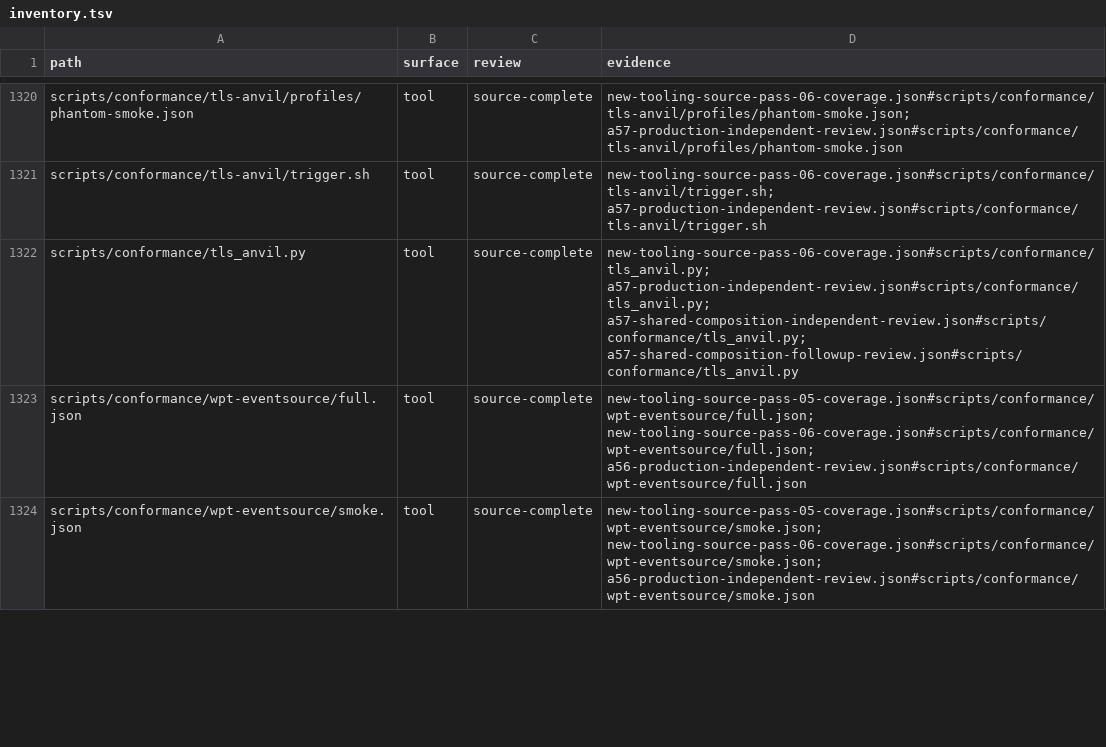
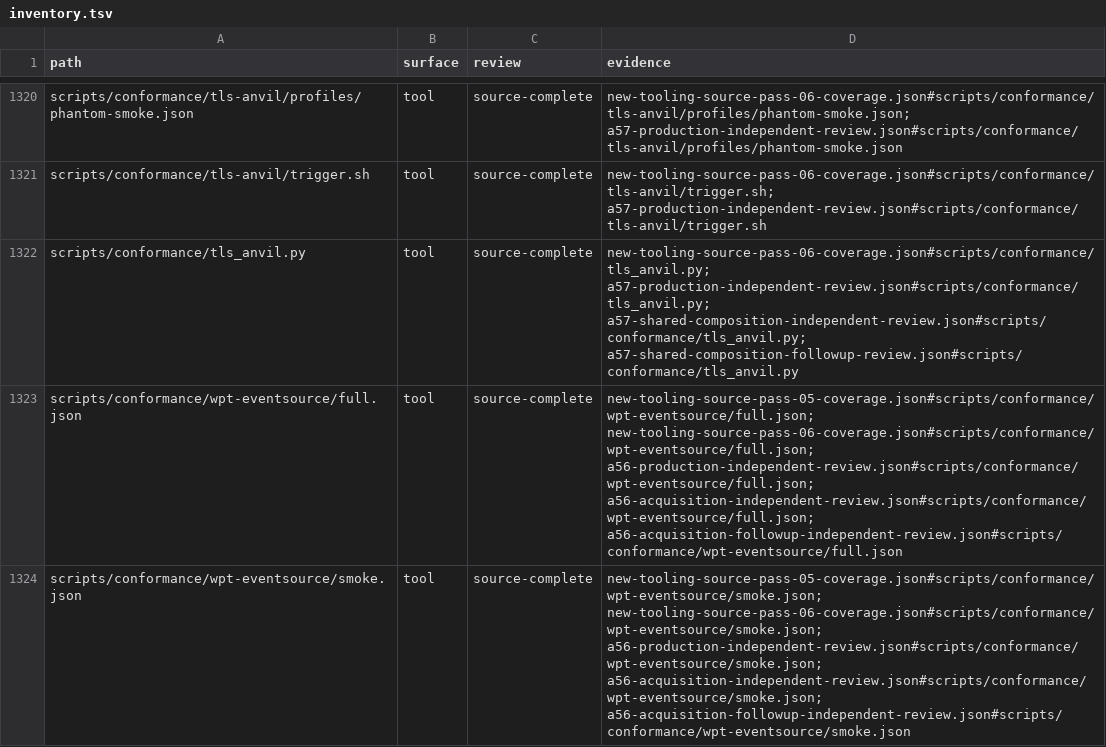
Before and after one commit to bywayhq/phantom, a TSV file: docs/internals/architecture-audit/inventory.tsv, drawn as a sheet; only a part is shown, gaps mark what is left out; the diff covers the shown part only.

Commit message:
docs(audit): retain WPT review and runner recovery findings

```diff
--- a/docs/internals/architecture-audit/inventory.tsv
+++ b/docs/internals/architecture-audit/inventory.tsv
@@ -1322,3 +1322,3 @@ scripts/conformance/tls-anvil/trigger.sh	tool	source-complete	new-tooling-source
 scripts/conformance/tls_anvil.py	tool	source-complete	new-tooling-source-pass-06-coverage.json#scripts/conformance/tls_anvil.py; a57-production-independent-review.json#scripts/conformance/tls_anvil.py; a57-shared-composition-independent-review.json#scripts/conformance/tls_anvil.py; a57-shared-composition-followup-review.json#scripts/conformance/tls_anvil.py
-scripts/conformance/wpt-eventsource/full.json	tool	source-complete	new-tooling-source-pass-05-coverage.json#scripts/conformance/wpt-eventsource/full.json; new-tooling-source-pass-06-coverage.json#scripts/conformance/wpt-eventsource/full.json; a56-production-independent-review.json#scripts/conformance/wpt-eventsource/full.json
-scripts/conformance/wpt-eventsource/smoke.json	tool	source-complete	new-tooling-source-pass-05-coverage.json#scripts/conformance/wpt-eventsource/smoke.json; new-tooling-source-pass-06-coverage.json#scripts/conformance/wpt-eventsource/smoke.json; a56-production-independent-review.json#scripts/conformance/wpt-eventsource/smoke.json
+scripts/conformance/wpt-eventsource/full.json	tool	source-complete	new-tooling-source-pass-05-coverage.json#scripts/conformance/wpt-eventsource/full.json; new-tooling-source-pass-06-coverage.json#scripts/conformance/wpt-eventsource/full.json; a56-production-independent-review.json#scripts/conformance/wpt-eventsource/full.json; a56-acquisition-independent-review.json#scripts/conformance/wpt-eventsource/full.json; a56-acquisition-followup-independent-review.json#scripts/conformance/wpt-eventsource/full.json
+scripts/conformance/wpt-eventsource/smoke.json	tool	source-complete	new-tooling-source-pass-05-coverage.json#scripts/conformance/wpt-eventsource/smoke.json; new-tooling-source-pass-06-coverage.json#scripts/conformance/wpt-eventsource/smoke.json; a56-production-independent-review.json#scripts/conformance/wpt-eventsource/smoke.json; a56-acquisition-independent-review.json#scripts/conformance/wpt-eventsource/smoke.json; a56-acquisition-followup-independent-review.json#scripts/conformance/wpt-eventsource/smoke.json
```
Also changed, not shown: 4 edited cells elsewhere in this file, 6 other files.
